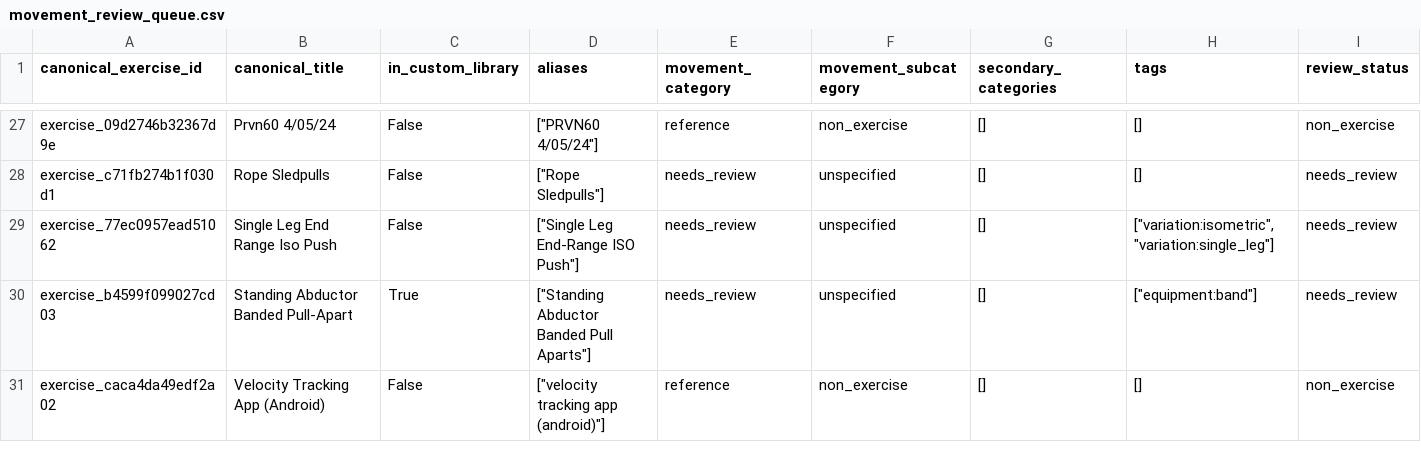
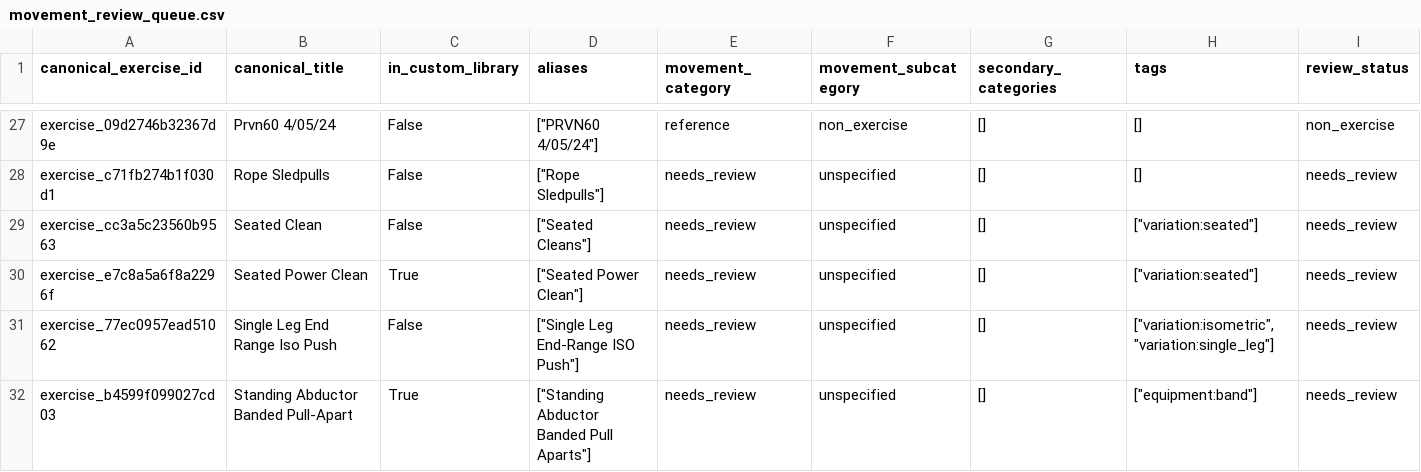
Before and after one commit to reflectprotect123-max/strengthside, a CSV file: docs/data/trainheroic-library/movement_review_queue.csv, drawn as a sheet; only a part is shown, gaps mark what is left out; the shorter side is filled out with more unchanged rows; rows hold the shown columns only; the diff names each change by its address in the sheet, - before the commit and + after, or states it on an @@ line.

Commit message:
Distinguish seated clean shoulder accessories from Olympic lifts

```diff
--- a/docs/data/trainheroic-library/movement_review_queue.csv
+++ b/docs/data/trainheroic-library/movement_review_queue.csv
+row 29: exercise_cc3a5c23560b9563 | Seated Clean | False | ["Seated Cleans"] | needs_review | unspecified | [] | ["variation:seated"] | needs_review
+row 30: exercise_e7c8a5a6f8a2296f | Seated Power Clean | True | ["Seated Power Clean"] | needs_review | unspecified | [] | ["variation:seated"] | needs_review
```
Also changed, not shown: docs/data/trainheroic-library/custom_library_movement_categories.csv, docs/data/trainheroic-library/exercise_movement_categories.csv, 5 other files.
